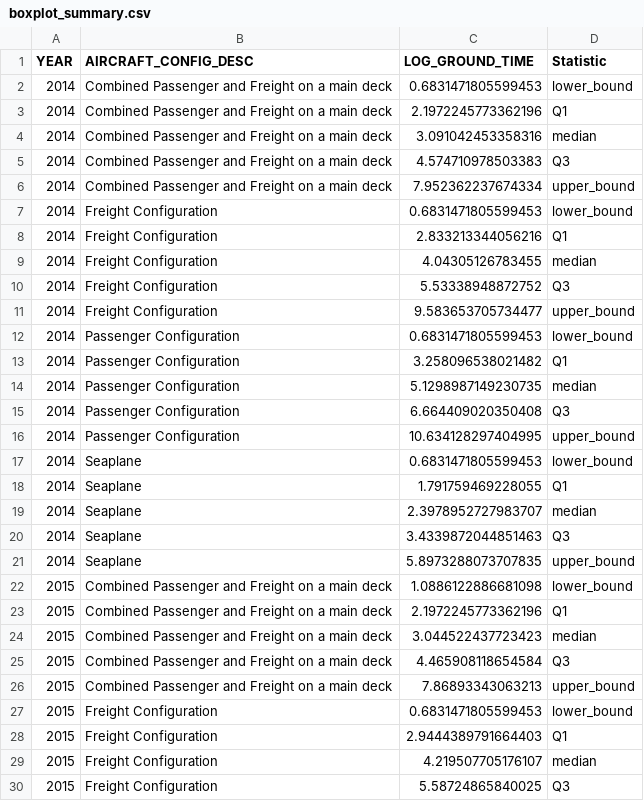
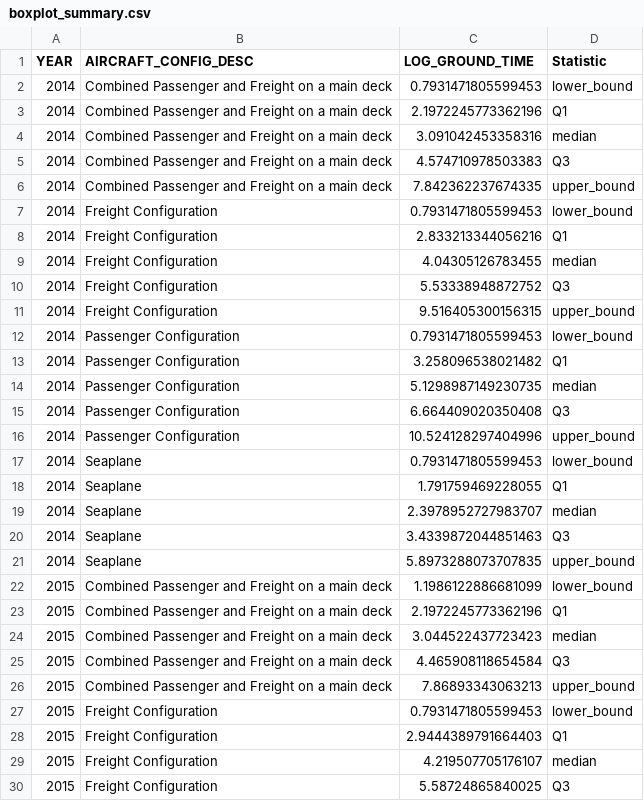
Before and after one commit to pietonov/AirGroundTime, a CSV file: DATA/boxplot_summary.csv, drawn as a sheet; only a part is shown; the diff covers the shown part only.

Commit message:
Add files via upload

```diff
--- a/DATA/boxplot_summary.csv
+++ b/DATA/boxplot_summary.csv
@@ -1,3 +1,3 @@
 YEAR,AIRCRAFT_CONFIG_DESC,LOG_GROUND_TIME,Statistic
-2014,Combined Passenger and Freight on a main deck,0.6831471805599453,lower_bound
+2014,Combined Passenger and Freight on a main deck,0.7931471805599453,lower_bound
 2014,Combined Passenger and Freight on a main deck,2.1972245773362196,Q1
@@ -5,4 +5,4 @@ YEAR,AIRCRAFT_CONFIG_DESC,LOG_GROUND_TIME,Statistic
 2014,Combined Passenger and Freight on a main deck,4.574710978503383,Q3
-2014,Combined Passenger and Freight on a main deck,7.952362237674334,upper_bound
-2014,Freight Configuration,0.6831471805599453,lower_bound
+2014,Combined Passenger and Freight on a main deck,7.842362237674335,upper_bound
+2014,Freight Configuration,0.7931471805599453,lower_bound
 2014,Freight Configuration,2.833213344056216,Q1
@@ -10,4 +10,4 @@ YEAR,AIRCRAFT_CONFIG_DESC,LOG_GROUND_TIME,Statistic
 2014,Freight Configuration,5.53338948872752,Q3
-2014,Freight Configuration,9.583653705734477,upper_bound
-2014,Passenger Configuration,0.6831471805599453,lower_bound
+2014,Freight Configuration,9.516405300156315,upper_bound
+2014,Passenger Configuration,0.7931471805599453,lower_bound
 2014,Passenger Configuration,3.258096538021482,Q1
@@ -15,4 +15,4 @@ YEAR,AIRCRAFT_CONFIG_DESC,LOG_GROUND_TIME,Statistic
 2014,Passenger Configuration,6.664409020350408,Q3
-2014,Passenger Configuration,10.634128297404995,upper_bound
-2014,Seaplane,0.6831471805599453,lower_bound
+2014,Passenger Configuration,10.524128297404996,upper_bound
+2014,Seaplane,0.7931471805599453,lower_bound
 2014,Seaplane,1.791759469228055,Q1
@@ -21,3 +21,3 @@ YEAR,AIRCRAFT_CONFIG_DESC,LOG_GROUND_TIME,Statistic
 2014,Seaplane,5.8973288073707835,upper_bound
-2015,Combined Passenger and Freight on a main deck,1.0886122886681098,lower_bound
+2015,Combined Passenger and Freight on a main deck,1.1986122886681099,lower_bound
 2015,Combined Passenger and Freight on a main deck,2.1972245773362196,Q1
@@ -26,3 +26,3 @@ YEAR,AIRCRAFT_CONFIG_DESC,LOG_GROUND_TIME,Statistic
 2015,Combined Passenger and Freight on a main deck,7.86893343063213,upper_bound
-2015,Freight Configuration,0.6831471805599453,lower_bound
+2015,Freight Configuration,0.7931471805599453,lower_bound
 2015,Freight Configuration,2.9444389791664403,Q1
```
Also changed, not shown: 55 edited cells elsewhere in this file.
